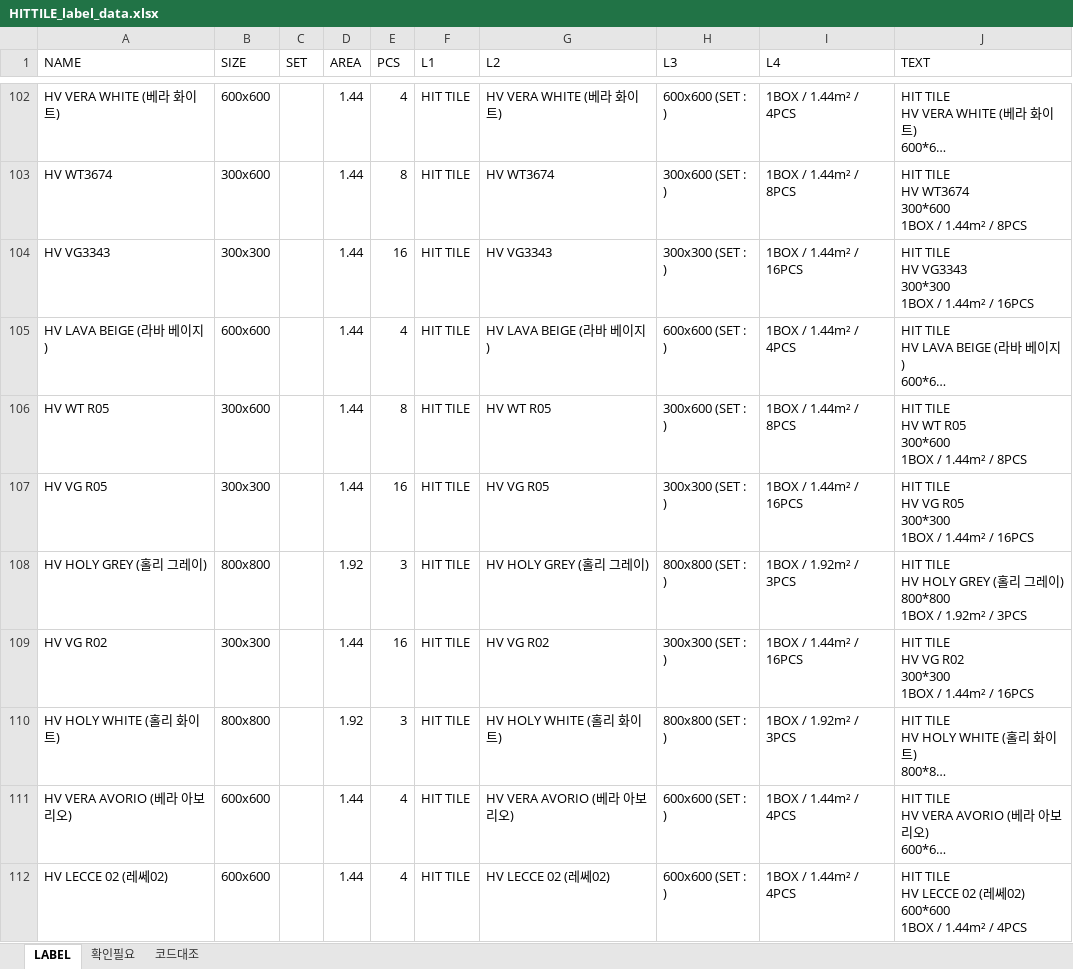
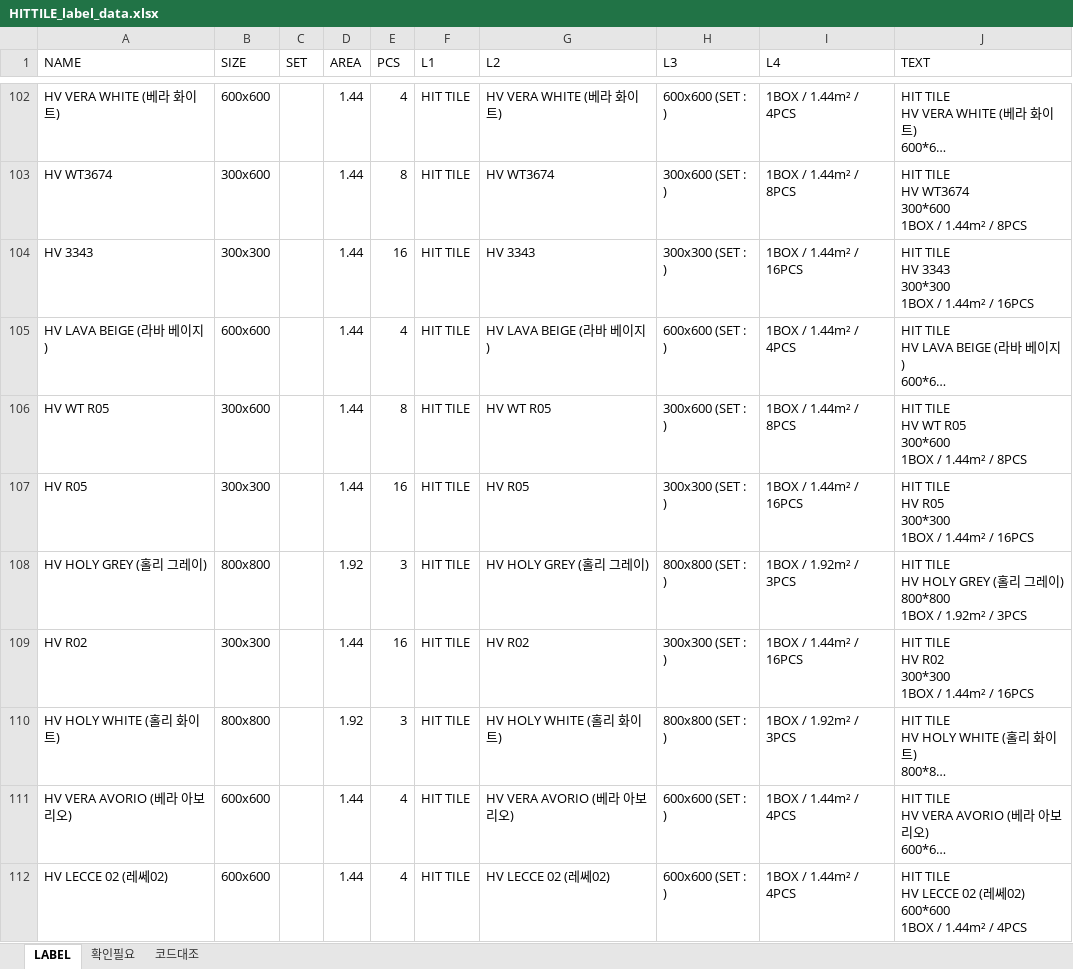
Before and after one commit to ppfppf2010-hue/HIT-TILE, an Excel workbook: tile-labels-out/HITTILE_label_data.xlsx, sheet LABEL, drawn as a sheet; only a part is shown, gaps mark what is left out; long unchanged cells end in …; values as stored, in another font and other column widths than the file's, no borders; ↵ is a line break in a cell; the diff covers the shown part only; the diff names each change by its address in the sheet, - before the commit and + after, or states it on an @@ line.

```diff
--- a/tile-labels-out/HITTILE_label_data.xlsx (sheet LABEL)
+++ b/tile-labels-out/HITTILE_label_data.xlsx (sheet LABEL)
-A104 (NAME): HV VG3343
+A104 (NAME): HV 3343
-G104 (L2): HV VG3343
+G104 (L2): HV 3343
-J104 (TEXT): …TILE ↵ HV VG3343 ↵ 300*300 ↵ 1BOX…
+J104 (TEXT): …TILE ↵ HV 3343 ↵ 300*300 ↵ 1BOX…
-A107 (NAME): HV VG R05
+A107 (NAME): HV R05
-G107 (L2): HV VG R05
+G107 (L2): HV R05
-J107 (TEXT): …TILE ↵ HV VG R05 ↵ 300*300…
+J107 (TEXT): …TILE ↵ HV R05 ↵ 300*300…
-A109 (NAME): HV VG R02
+A109 (NAME): HV R02
-G109 (L2): HV VG R02
+G109 (L2): HV R02
-J109 (TEXT): …TILE ↵ HV VG R02 ↵ 300*300…
+J109 (TEXT): …TILE ↵ HV R02 ↵ 300*300…
```
Also changed, not shown: 24 edited cells elsewhere in this sheet, sheet 코드대조.
